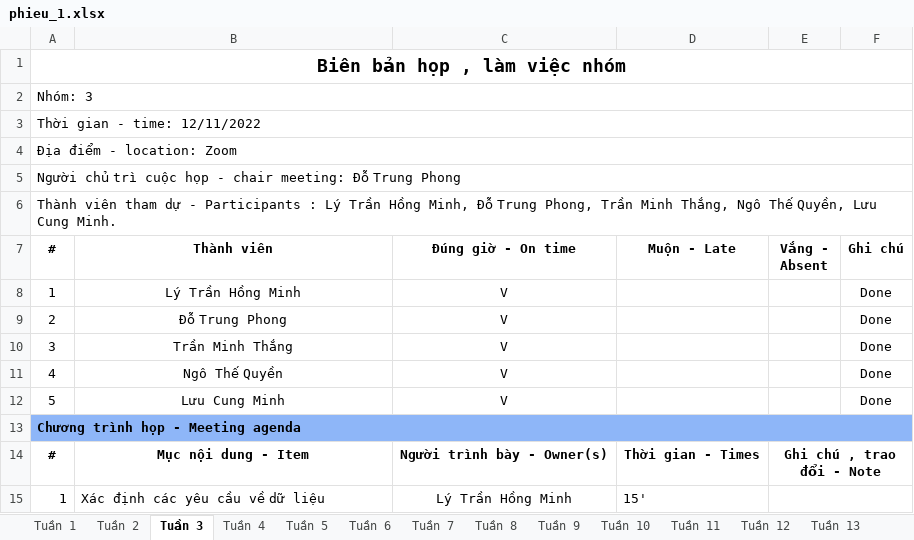
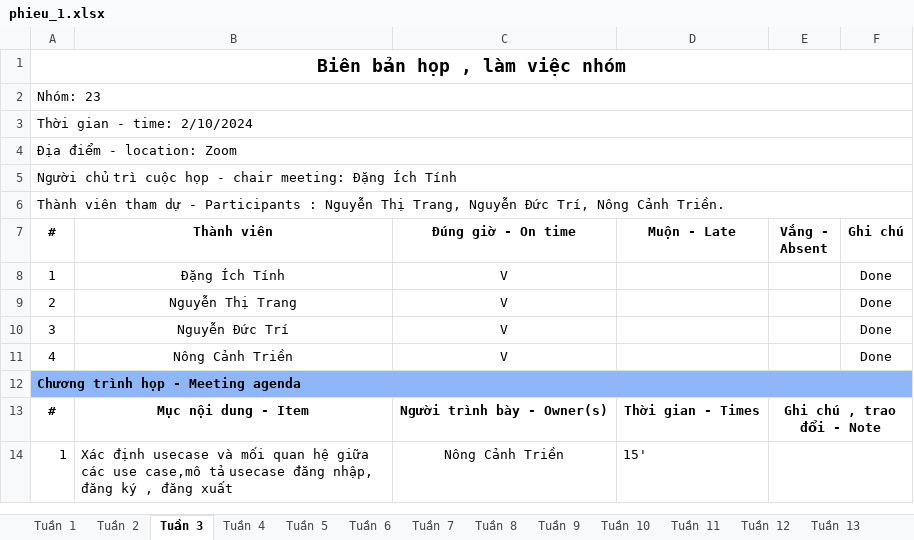
Before and after one commit to dtinhIT03/DACN_Nhom23, an Excel workbook: phieu_1.xlsx, sheet Tuần 3, drawn as a sheet; only a part is shown; values as stored, in another font and other column widths than the file's, no borders; removed rows and columns are numbered as before the commit, all else as after; the diff covers the shown part only; the diff names each change by its address in the sheet, - before the commit and + after, or states it on an @@ line.

```diff
--- a/phieu_1.xlsx (sheet Tuần 3)
+++ b/phieu_1.xlsx (sheet Tuần 3)
-A2 (#): Nhóm: 3
+A2 (#): Nhóm: 23
-A3 (#): Thời gian - time: 12/11/2022
+A3 (#): Thời gian - time: 2/10/2024
-A5 (#): …chair meeting: Đỗ Trung Phong
+A5 (#): …chair meeting: Đặng Ích Tính
-A6 (#): …Participants : Lý Trần Hồng Minh, Đỗ Trung Phong, Trần Minh Thắng, Ngô Thế Quyền, Lưu Cung Minh.
+A6 (#): …Participants : Nguyễn Thị Trang, Nguyễn Đức Trí, Nông Cảnh Triền.
-B8 (Thành viên): Lý Trần Hồng Minh
+B8 (Thành viên): Đặng Ích Tính
-B9 (Thành viên): Đỗ Trung Phong
+B9 (Thành viên): Nguyễn Thị Trang
-B10 (Thành viên): Trần Minh Thắng
+B10 (Thành viên): Nguyễn Đức Trí
-B11 (Thành viên): Ngô Thế Quyền
+B11 (Thành viên): Nông Cảnh Triền
-row 12: 5 | Lưu Cung Minh | V |  |  | Done
-B14 (Thành viên): Xác định các yêu cầu về dữ liệu
+B14 (Thành viên): Xác định usecase và mối quan hệ giữa các use case,mô tả usecase đăng nhập, đăng ký , đăng xuất
-C14 (Đúng giờ - On time): Lý Trần Hồng Minh
+C14 (Đúng giờ - On time): Nông Cảnh Triền
```
Also changed, not shown: 1 added row, 2 removed rows and 31 edited cells elsewhere in this sheet, sheet Tuần 2, sheet Tuần 4, sheet Tuần 1, 1 other file.
